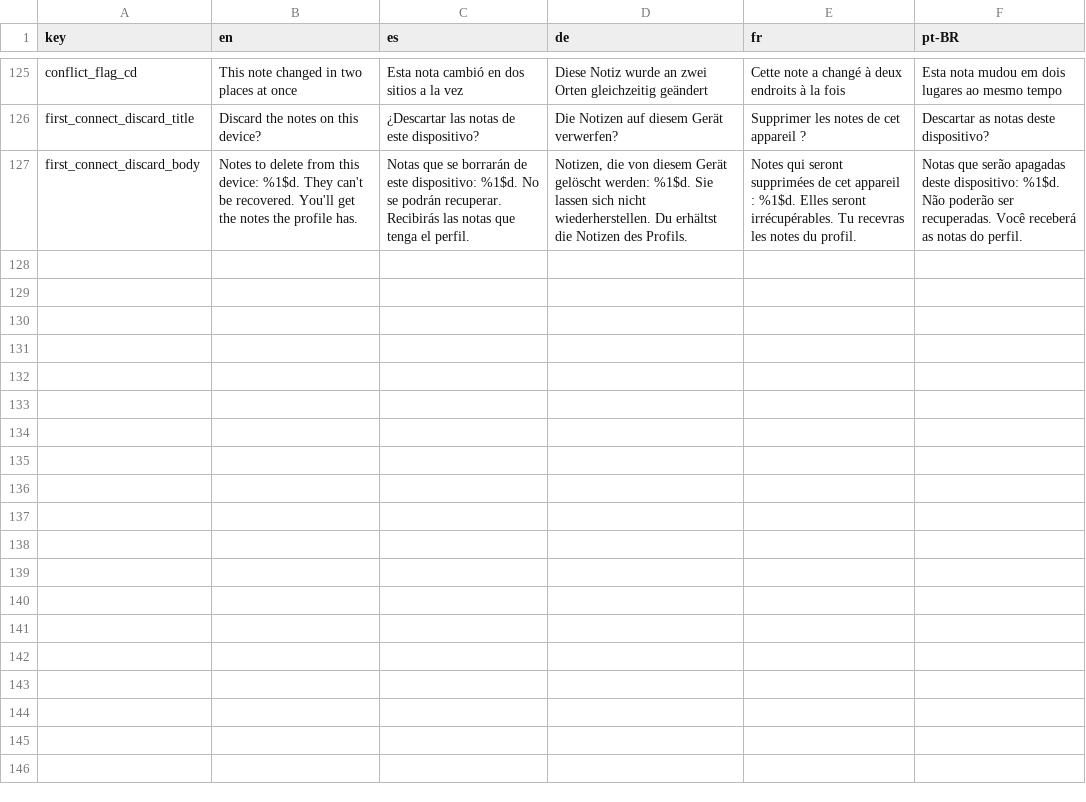
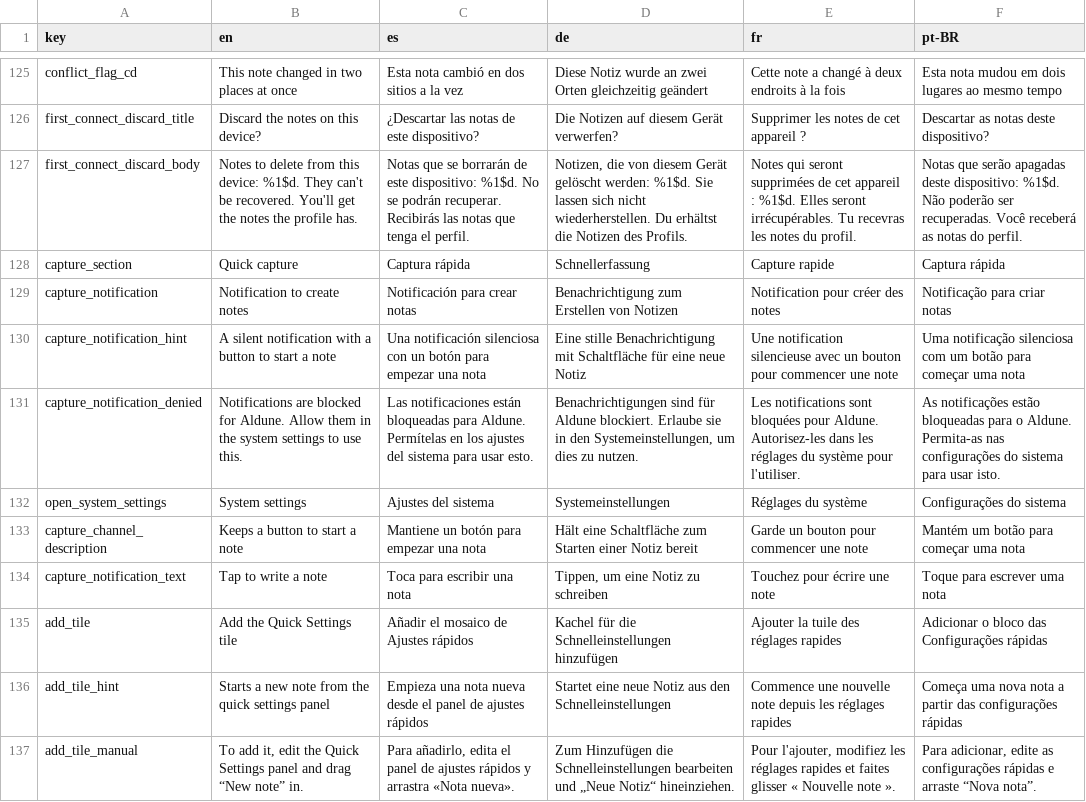
Before and after one commit to NachoPola16/aldune, a TSV file: android/strings.tsv, drawn as a sheet; only a part is shown, gaps mark what is left out; the diff names each change by its address in the sheet, - before the commit and + after, or states it on an @@ line.

Commit message:
F6: captura rapida (acceso directo, mosaico, notificacion fija, ajustes de captura); una nota nueva abre el teclado

```diff
--- a/android/strings.tsv
+++ b/android/strings.tsv
+row 128: capture_section | Quick capture | Captura rápida | Schnellerfassung | Capture rapide | Captura rápida
+row 129: capture_notification | Notification to create notes | Notificación para crear notas | Benachrichtigung zum Erstellen von Notizen | Notification pour créer des notes | Notificação para criar notas
+row 130: capture_notification_hint | A silent notification with a button to start a note | Una notificación silenciosa con un botón para empezar una nota | Eine stille Benachrichtigung mit Schaltfläche für eine neue Notiz | Une notification silencieuse avec un bouton pour commencer une note | Uma notificação silenciosa com um botão para começar uma nota
+row 131: capture_notification_denied | Notifications are blocked for Aldune. Allow them in the system settings to use this. | Las notificaciones están bloqueadas para Aldune. Permítelas en los ajustes del sistema para usar esto. | Benachrichtigungen sind für Aldune blockiert. Erlaube sie in den Systemeinstellungen, um dies zu nutzen. | Les notifications sont bloquées pour Aldune. Autorisez-les dans les réglages du système pour l'utiliser. | As notificações estão bloqueadas para o Aldune. Permita-as nas configurações do sistema para usar isto.
+row 132: open_system_settings | System settings | Ajustes del sistema | Systemeinstellungen | Réglages du système | Configurações do sistema
+row 133: capture_channel_description | Keeps a button to start a note | Mantiene un botón para empezar una nota | Hält eine Schaltfläche zum Starten einer Notiz bereit | Garde un bouton pour commencer une note | Mantém um botão para começar uma nota
+row 134: capture_notification_text | Tap to write a note | Toca para escribir una nota | Tippen, um eine Notiz zu schreiben | Touchez pour écrire une note | Toque para escrever uma nota
+row 135: add_tile | Add the Quick Settings tile | Añadir el mosaico de Ajustes rápidos | Kachel für die Schnelleinstellungen hinzufügen | Ajouter la tuile des réglages rapides | Adicionar o bloco das Configurações rápidas
+row 136: add_tile_hint | Starts a new note from the quick settings panel | Empieza una nota nueva desde el panel de ajustes rápidos | Startet eine neue Notiz aus den Schnelleinstellungen | Commence une nouvelle note depuis les réglages rapides | Começa uma nova nota a partir das configurações rápidas
+row 137: add_tile_manual | To add it, edit the Quick Settings panel and drag “New note” in. | Para añadirlo, edita el panel de ajustes rápidos y arrastra «Nota nueva». | Zum Hinzufügen die Schnelleinstellungen bearbeiten und „Neue Notiz“ hineinziehen. | Pour l'ajouter, modifiez les réglages rapides et faites glisser « Nouvelle note ». | Para adicionar, edite as configurações rápidas e arraste “Nova nota”.
```
Also changed, not shown: 20 other files.
